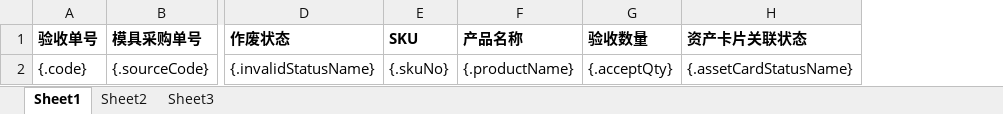
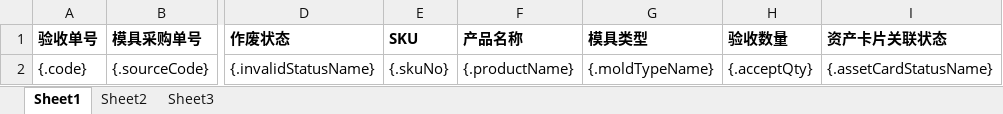
Before and after one commit to quyuzhong1/cloud-erp-backend, an Excel workbook: erp-server/erp-server-file/src/main/resources/excel/fms/assetAccept.xlsx, sheet Sheet1, drawn as a sheet; only a part is shown, gaps mark what is left out; values as stored, in another font and other column widths than the file's, no borders; the diff names each change by its address in the sheet, - before the commit and + after, or states it on an @@ line.

```diff
--- a/erp-server/erp-server-file/src/main/resources/excel/fms/assetAccept.xlsx (sheet Sheet1)
+++ b/erp-server/erp-server-file/src/main/resources/excel/fms/assetAccept.xlsx (sheet Sheet1)
+column G (模具类型), row 2: {.moldTypeName}
```
Also changed, not shown: 1 other file.
